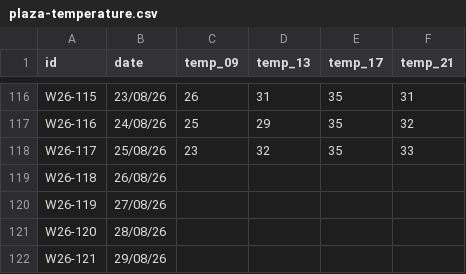
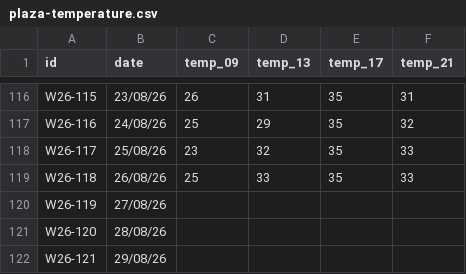
Before and after one commit to sorregoxyz/plaza-temperature, a CSV file: plaza-temperature.csv, drawn as a sheet; only a part is shown, gaps mark what is left out.

Commit message:
Add daily temperature data

```diff
--- a/plaza-temperature.csv
+++ b/plaza-temperature.csv
@@ -118,3 +118,3 @@ W26-116,24/08/26,25,29,35,32
 W26-117,25/08/26,23,32,35,33
-W26-118,26/08/26,,,,
+W26-118,26/08/26,25,33,35,33
 W26-119,27/08/26,,,,
```
